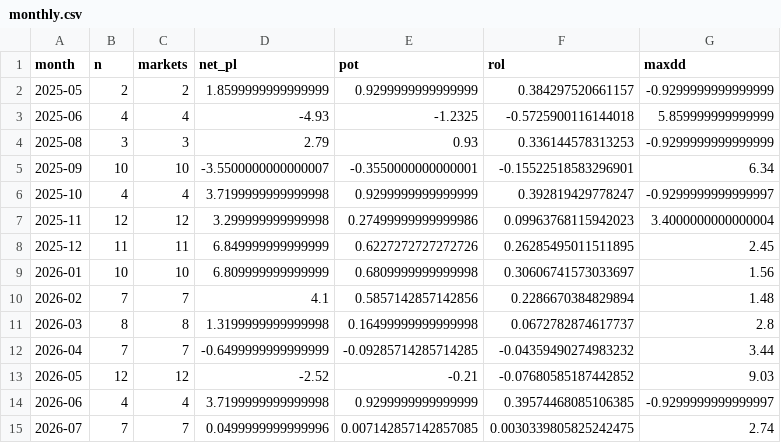
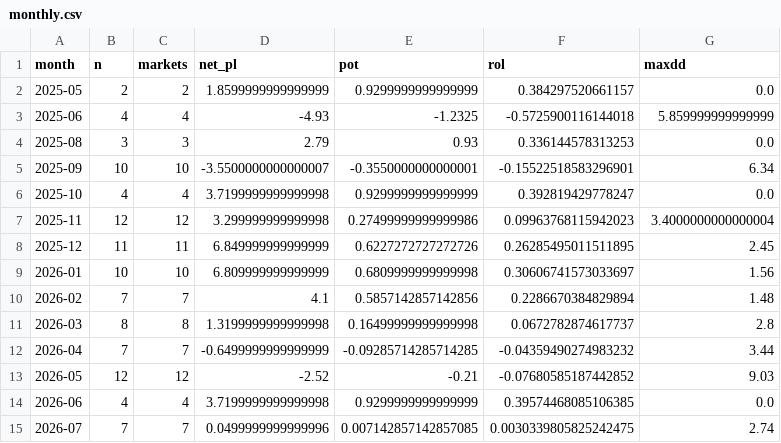
Before and after one commit to chuangmenghuan-wq/traceable-ai-workflow-prototype, a CSV file: research_outputs/horse_round032/monthly.csv, drawn as a sheet.

```diff
--- a/research_outputs/horse_round032/monthly.csv
+++ b/research_outputs/horse_round032/monthly.csv
@@ -1,7 +1,7 @@
 month,n,markets,net_pl,pot,rol,maxdd
-2025-05,2,2,1.8599999999999999,0.9299999999999999,0.384297520661157,-0.9299999999999999
+2025-05,2,2,1.8599999999999999,0.9299999999999999,0.384297520661157,0.0
 2025-06,4,4,-4.93,-1.2325,-0.5725900116144018,5.859999999999999
-2025-08,3,3,2.79,0.93,0.336144578313253,-0.9299999999999999
+2025-08,3,3,2.79,0.93,0.336144578313253,0.0
 2025-09,10,10,-3.5500000000000007,-0.3550000000000001,-0.15522518583296901,6.34
-2025-10,4,4,3.7199999999999998,0.9299999999999999,0.392819429778247,-0.9299999999999997
+2025-10,4,4,3.7199999999999998,0.9299999999999999,0.392819429778247,0.0
 2025-11,12,12,3.299999999999998,0.27499999999999986,0.09963768115942023,3.4000000000000004
@@ -13,3 +13,3 @@ month,n,markets,net_pl,pot,rol,maxdd
 2026-05,12,12,-2.52,-0.21,-0.07680585187442852,9.03
-2026-06,4,4,3.7199999999999998,0.9299999999999999,0.39574468085106385,-0.9299999999999997
+2026-06,4,4,3.7199999999999998,0.9299999999999999,0.39574468085106385,0.0
 2026-07,7,7,0.0499999999999996,0.007142857142857085,0.0030339805825242475,2.74
```
Also changed, not shown: research_outputs/horse_round032/tracks.csv, 1 other file.
